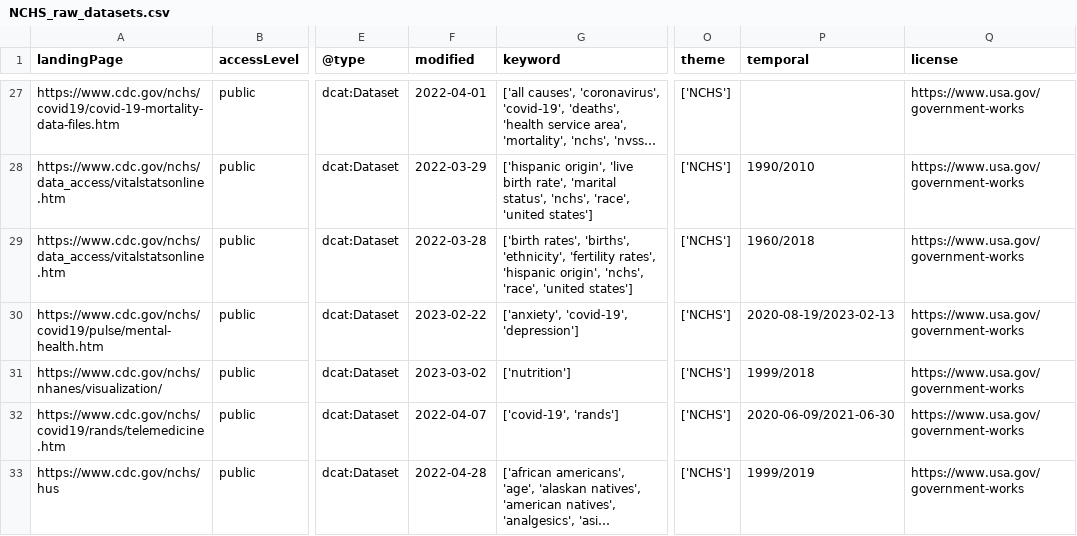
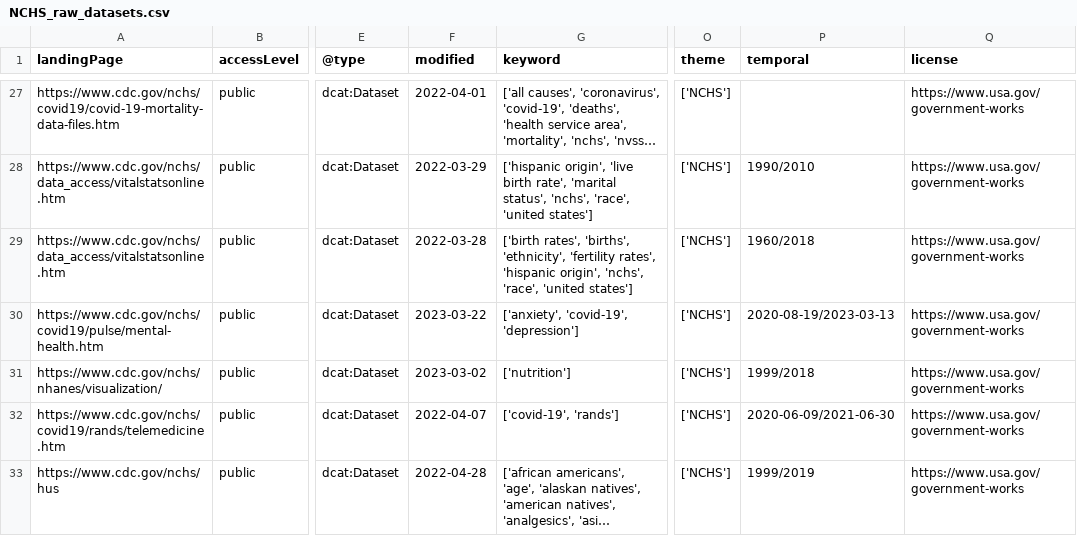
Before and after one commit to thoppe/NCHS-public-metadata-validator, a CSV file: NCHS_raw_datasets.csv, drawn as a sheet; only a part is shown, gaps mark what is left out; long unchanged cells end in …; the diff covers the shown part only; the diff names each change by its address in the sheet, - before the commit and + after, or states it on an @@ line.

```diff
--- a/NCHS_raw_datasets.csv
+++ b/NCHS_raw_datasets.csv
-F30 (modified): 2023-02-22
+F30 (modified): 2023-03-22
-P30 (temporal): 2020-08-19/2023-02-13
+P30 (temporal): 2020-08-19/2023-03-13
```
Also changed, not shown: 28 edited cells elsewhere in this file, 1 other file.
